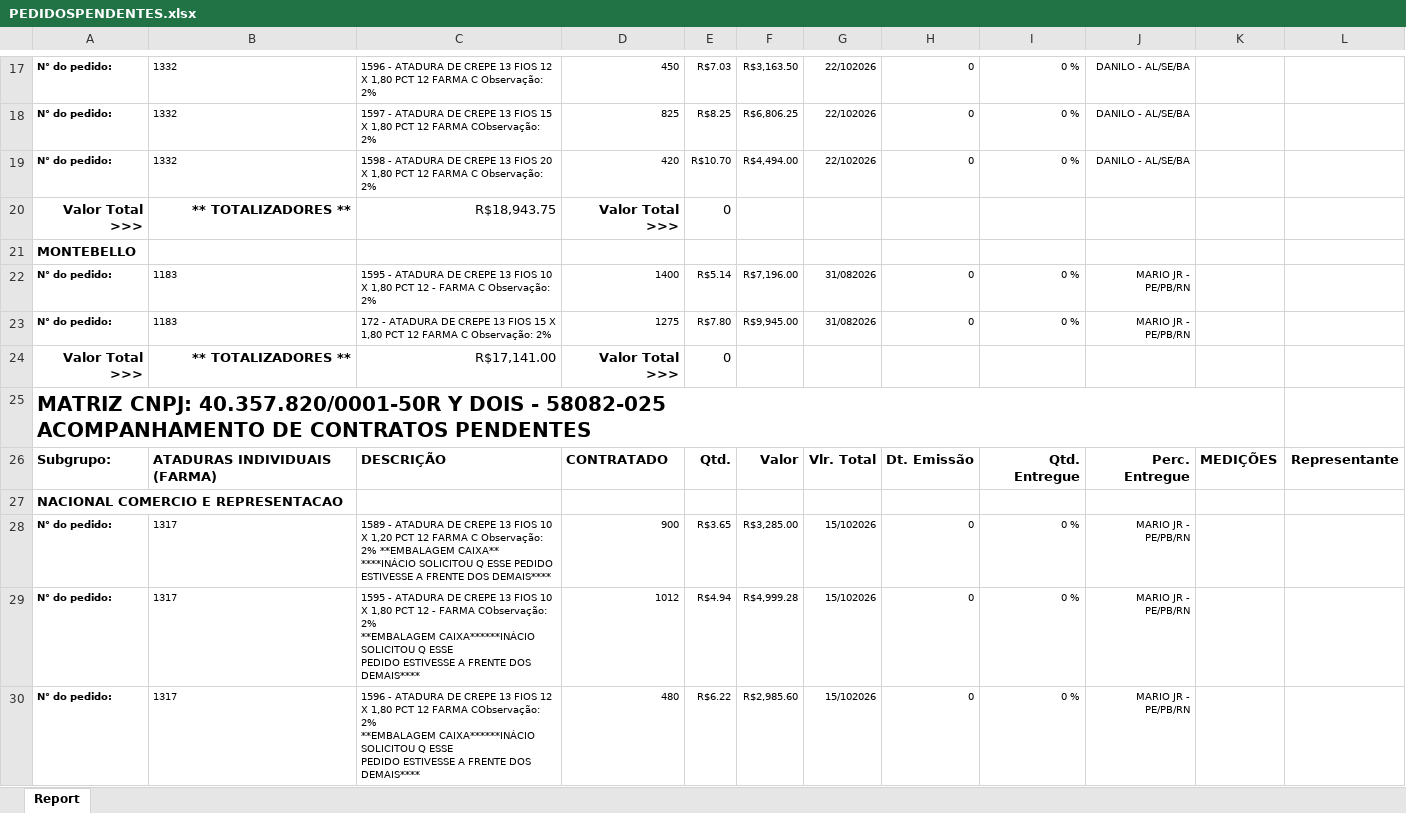
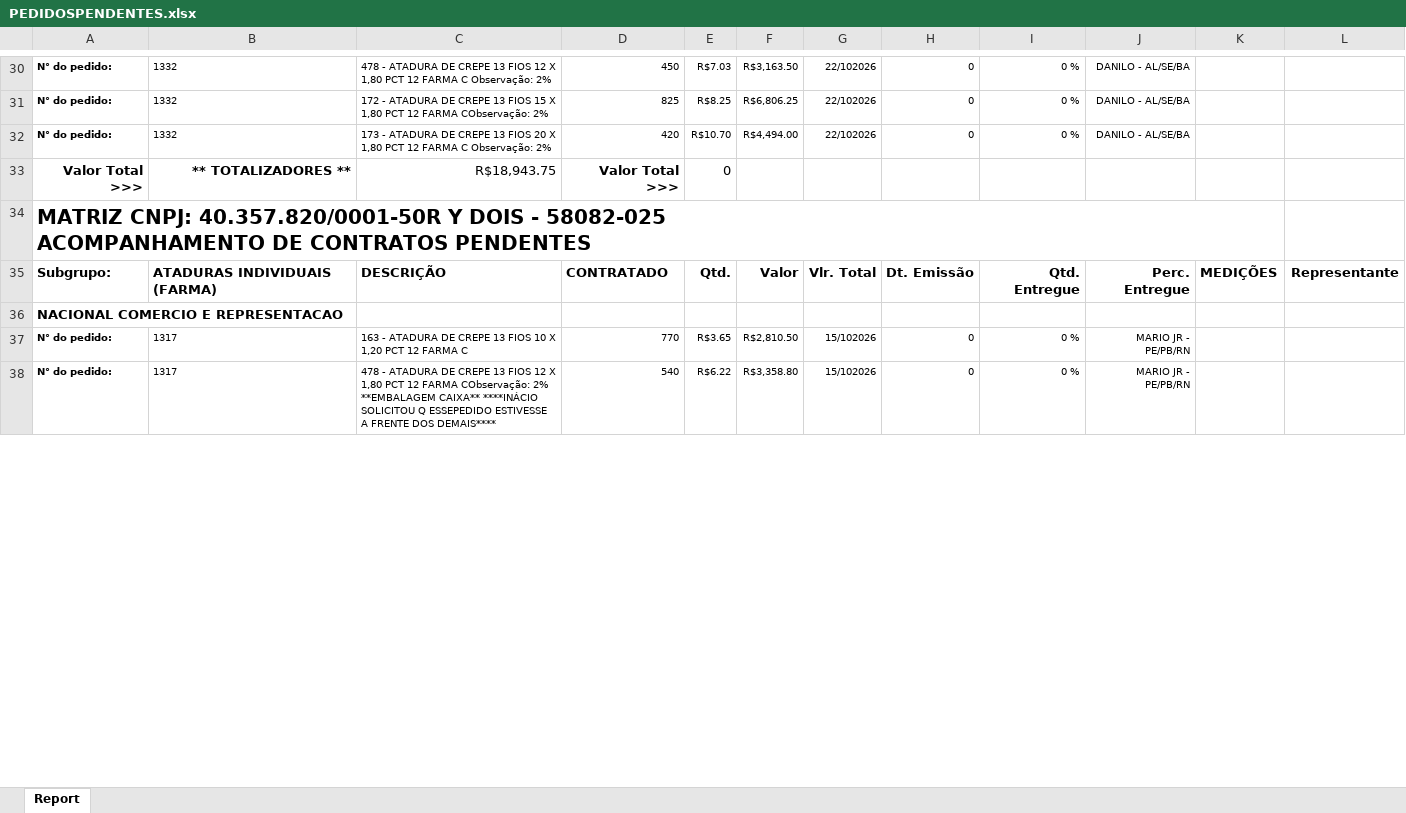
Before and after one commit to fabiosilvavendas-byte/CRM_Medtextil2.0, an Excel workbook: dados/PEDIDOSPENDENTES.xlsx, sheet Report, drawn as a sheet; only a part is shown, gaps mark what is left out; values as stored, in another font and other column widths than the file's, no borders; removed rows and columns are numbered as before the commit, all else as after; ↵ is a line break in a cell; the diff covers the shown part only; the diff names each change by its address in the sheet, - before the commit and + after, or states it on an @@ line.

```diff
--- a/dados/PEDIDOSPENDENTES.xlsx (sheet Report)
+++ b/dados/PEDIDOSPENDENTES.xlsx (sheet Report)
-C30: 1596 - ATADURA…
+C30: 478 - ATADURA…
-C31: 1597 - ATADURA…
+C31: 172 - ATADURA…
-C32: 1598 - ATADURA…
+C32: 173 - ATADURA…
-row 21: MONTEBELLO
-row 22: N° do pedido: | 1183 | 1595 - ATADURA DE CREPE 13 FIOS 10 X 1,80 PCT 12 - FARMA C Observação: 2% | 1400 | R$5.14 | R$7,196.00 | 31/082026 | 0 | 0 % | MARIO JR - PE/PB/RN
-row 23: N° do pedido: | 1183 | 172 - ATADURA DE CREPE 13 FIOS 15 X 1,80 PCT 12 FARMA C Observação: 2% | 1275 | R$7.80 | R$9,945.00 | 31/082026 | 0 | 0 % | MARIO JR - PE/PB/RN
-row 24: Valor Total >>> | ** TOTALIZADORES ** | R$17,141.00 | Valor Total >>> | 0
-C37: 1589 - ATADURA DE CREPE 13 FIOS 10 X 1,20 PCT 12 FARMA C Observação: 2% **EMBALAGEM CAIXA** ****INÁCIO SOLICITOU Q ESSE PEDIDO ESTIVESSE A FRENTE DOS DEMAIS****
+C37: 163 - ATADURA DE CREPE 13 FIOS 10 X 1,20 PCT 12 FARMA C
-D37: 900
+D37: 770
-F37: R$3,285.00
+F37: R$2,810.50
-row 29: N° do pedido: | 1317 | 1595 - ATADURA DE CREPE 13 FIOS 10 X 1,80 PCT 12 - FARMA CObservação: 2% ↵ **EMBALAGEM CAIXA******INÁCIO SOLICITOU Q ESSE ↵ PEDIDO ESTIVESSE A FRENTE DOS DEMAIS**** | 1012 | R$4.94 | R$4,999.28 | 15/102026 | 0 | 0 % | MARIO JR - PE/PB/RN
-C38: 1596 - ATADURA DE CREPE 13 FIOS 12 X 1,80 PCT 12 FARMA CObservação: 2% ↵ **EMBALAGEM CAIXA******INÁCIO SOLICITOU Q ESSE ↵ PEDIDO ESTIVESSE A…
+C38: 478 - ATADURA DE CREPE 13 FIOS 12 X 1,80 PCT 12 FARMA CObservação: 2% ↵ **EMBALAGEM CAIXA** ****INÁCIO SOLICITOU Q ESSEPEDIDO ESTIVESSE A…
-D38: 480
+D38: 540
-F38: R$2,985.60
+F38: R$3,358.80
```
Also changed, not shown: 29 added rows, 27 removed rows, 4 moved rows, 84 edited cells and cell formats elsewhere in this sheet, dados/CONSULTA_VENDEDORES.xlsx, dados/XLSX_Grid_CONTRATO CONSULTA.xlsx, 1 other file.
